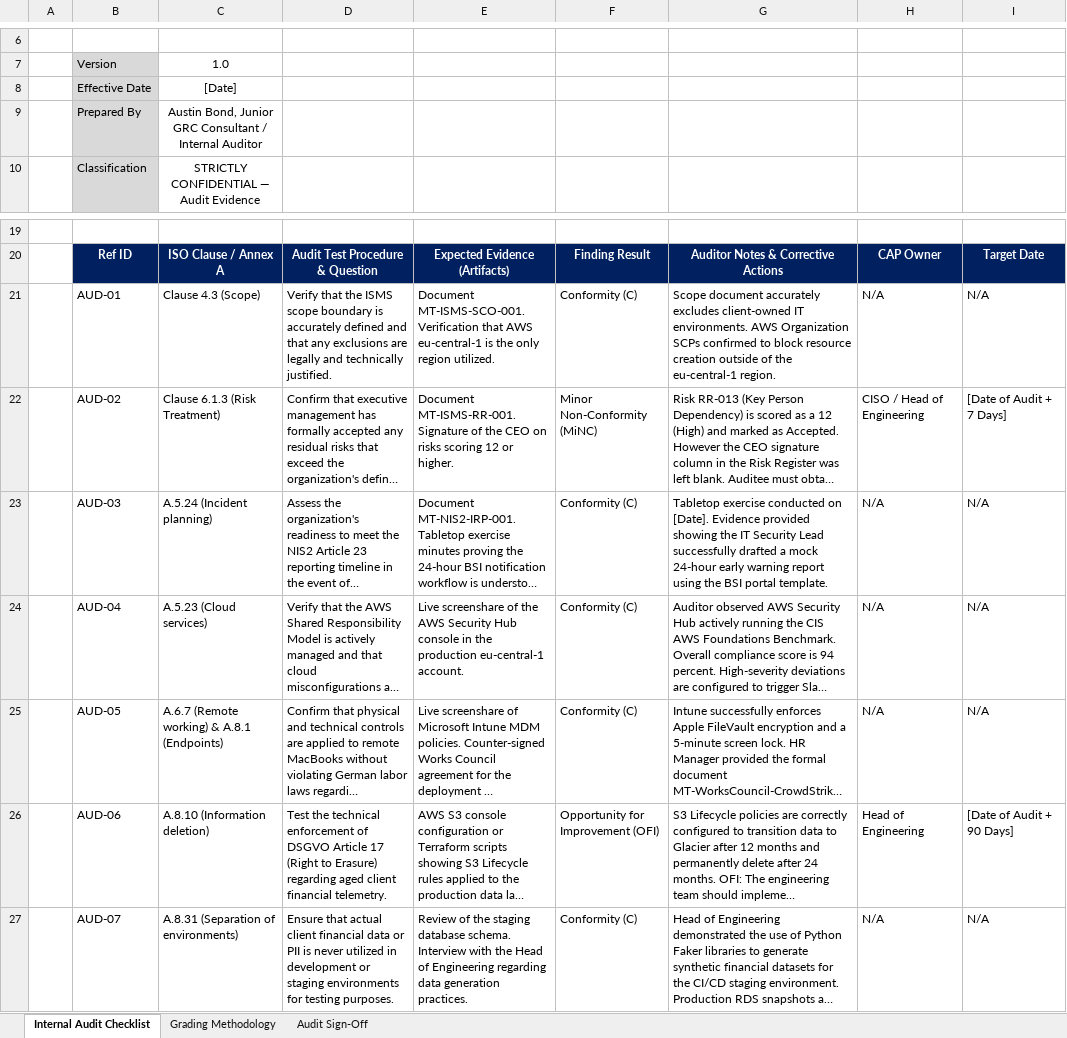
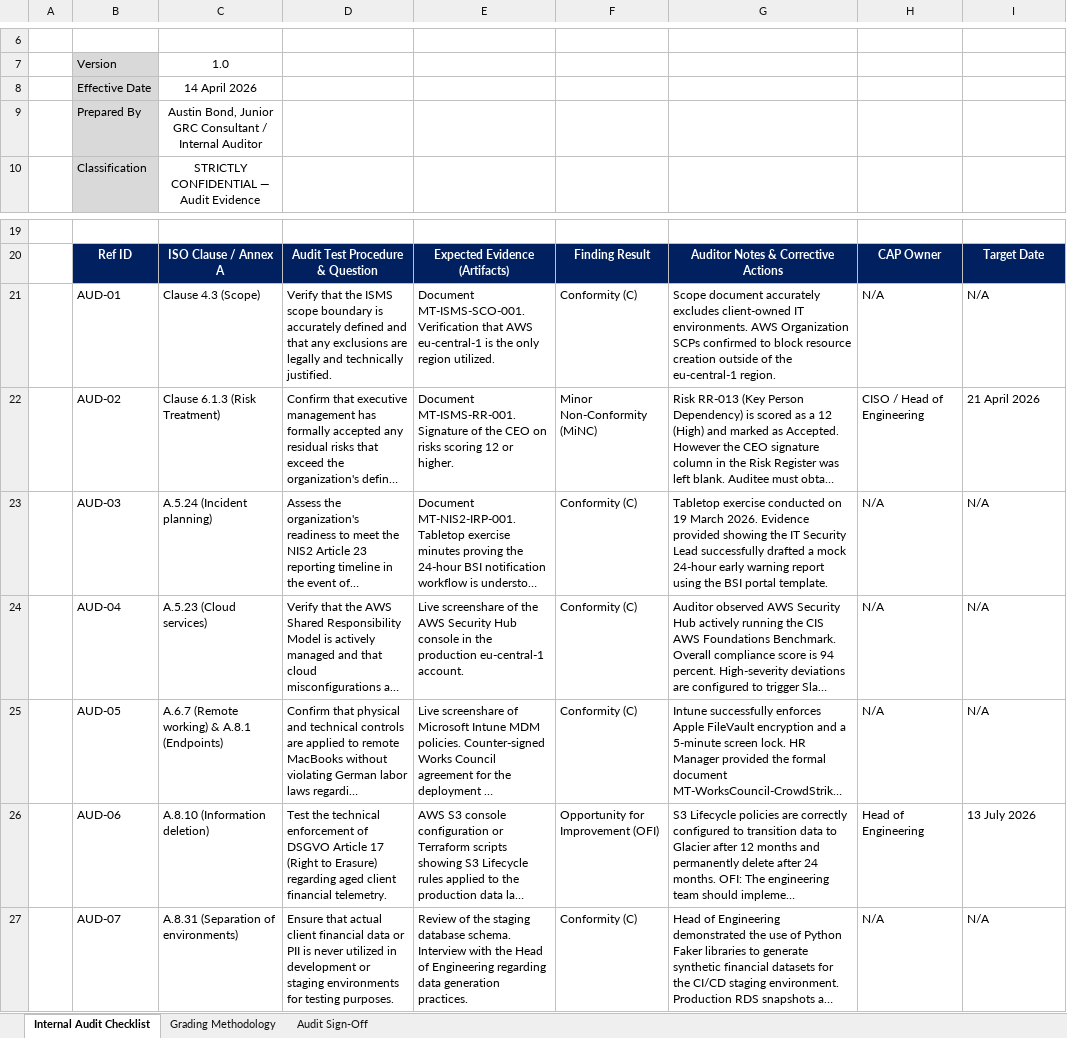
Before and after one commit to austinbondgrc/grc-portfolio, an Excel workbook: 5_Audit_and_Metrics/MT-ISMS-AUD-001_v1.0_internal-audit-checklist.xlsx, sheet Internal Audit Checklist, drawn as a sheet; only a part is shown, gaps mark what is left out; long unchanged cells end in …; values as stored, in another font and other column widths than the file's, no borders; the diff names each change by its address in the sheet, - before the commit and + after, or states it on an @@ line.

Commit message:
ISMS audit Group 2: resolve B1–B5 contradictions and E1 effective dates
Close the contradictions an external auditor finds first, without version
bumps (file versions already carry the revision):

- B1 SCO v1.3 §8: drop the A.6.4 exclusion row; applicability now decided
  solely by the SoA per ISO/IEC 27001:2022, remaining rows are Clause 4.3
  boundary exclusions
- B2 SoA A.5.7 now records STIX/TAXII feeds live since 15 Jun 2026 under
  MRA Agenda Item 7 (PR #418), not a roadmap item; MRA Item 7 reworded as
  an approved enhancement of a Fully Implemented control
- B3 MRA resource needs, RR-013 and the new executive acceptance note
  (DocuSign MT-RR-013-ACCEPT-2026-04) agree on the CISO budget and Q1 2027
  recruitment; closes AUD-02
- B4 IRP new §2.1 near-miss branch and REG §7 aligned: near misses are not
  notifiable under § 32 BSIG, triaged internally only
- B5 one Betriebsvereinbarung story across AUD-05, MRA Item 5, RR-008,
  RoPA INT-003 and SoA A.5.10 (MT-WorksCouncil-CrowdStrike-v1.2);
  HR-003 corrected to RR-013 in SCO and POL
- E1 fill every placeholder date, reviewer, approver, address and amount
  and give each document an ascending, consistent revision history

```diff
--- a/5_Audit_and_Metrics/MT-ISMS-AUD-001_v1.0_internal-audit-checklist.xlsx (sheet Internal Audit Checklist)
+++ b/5_Audit_and_Metrics/MT-ISMS-AUD-001_v1.0_internal-audit-checklist.xlsx (sheet Internal Audit Checklist)
-C8: [Date]
+C8: 14 April 2026
-I22: [Date of Audit + 7 Days]
+I22: 21 April 2026
-G23: …conducted on [Date]. Evidence provided…
+G23: …conducted on 19 March 2026. Evidence provided…
-I26: [Date of Audit + 90 Days]
+I26: 13 July 2026
```
Also changed, not shown: sheet Audit Sign-Off, 2_Risk_Management/MT-ISMS-IAR-001_v1.0_asset-register.xlsx, 2_Risk_Management/MT-ISMS-RR-001_v1.1_risk-register.xlsx, 17 other files.
